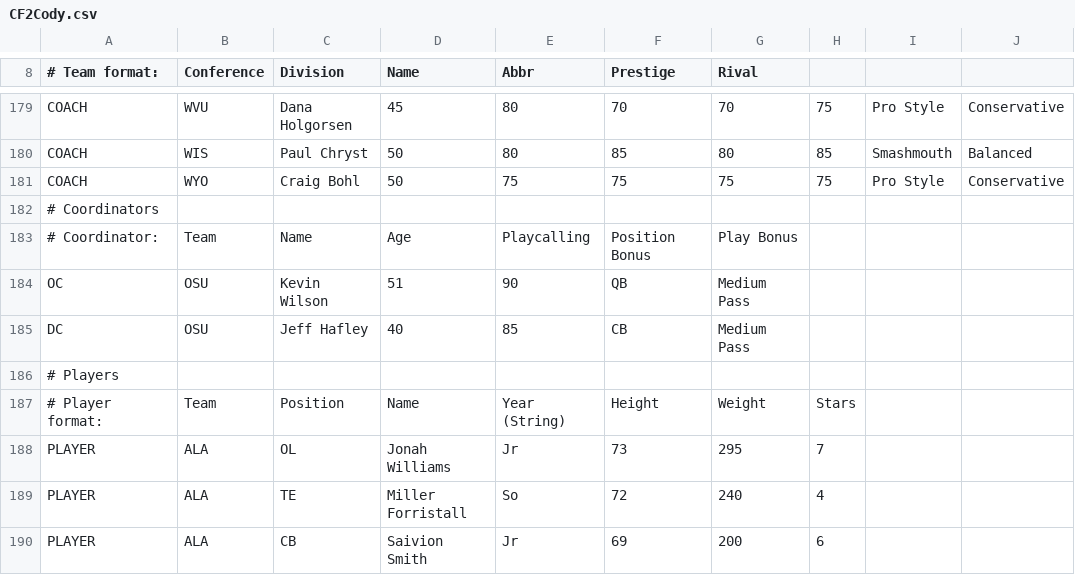
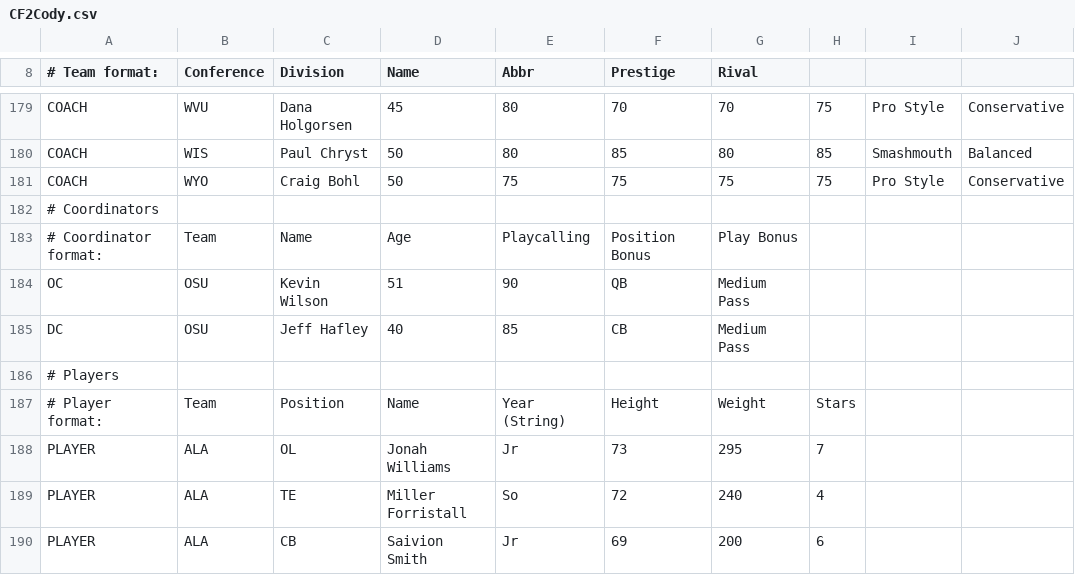
Before and after one commit to cworrix/cworx, a CSV file: CF2Cody.csv, drawn as a sheet; only a part is shown, gaps mark what is left out.

Commit message:
Update CF2Cody.csv

```diff
--- a/CF2Cody.csv
+++ b/CF2Cody.csv
@@ -182,3 +182,3 @@ COACH,WYO,Craig Bohl,50,75,75,75,75,Pro Style,Conservative,
 # Coordinators,,,,,,,,,,
-# Coordinator:,Team,Name,Age,Playcalling,Position Bonus,Play Bonus,,,,
+# Coordinator format:,Team,Name,Age,Playcalling,Position Bonus,Play Bonus,,,,
 OC,OSU,Kevin Wilson,51,90,QB,Medium Pass,,,,
```
